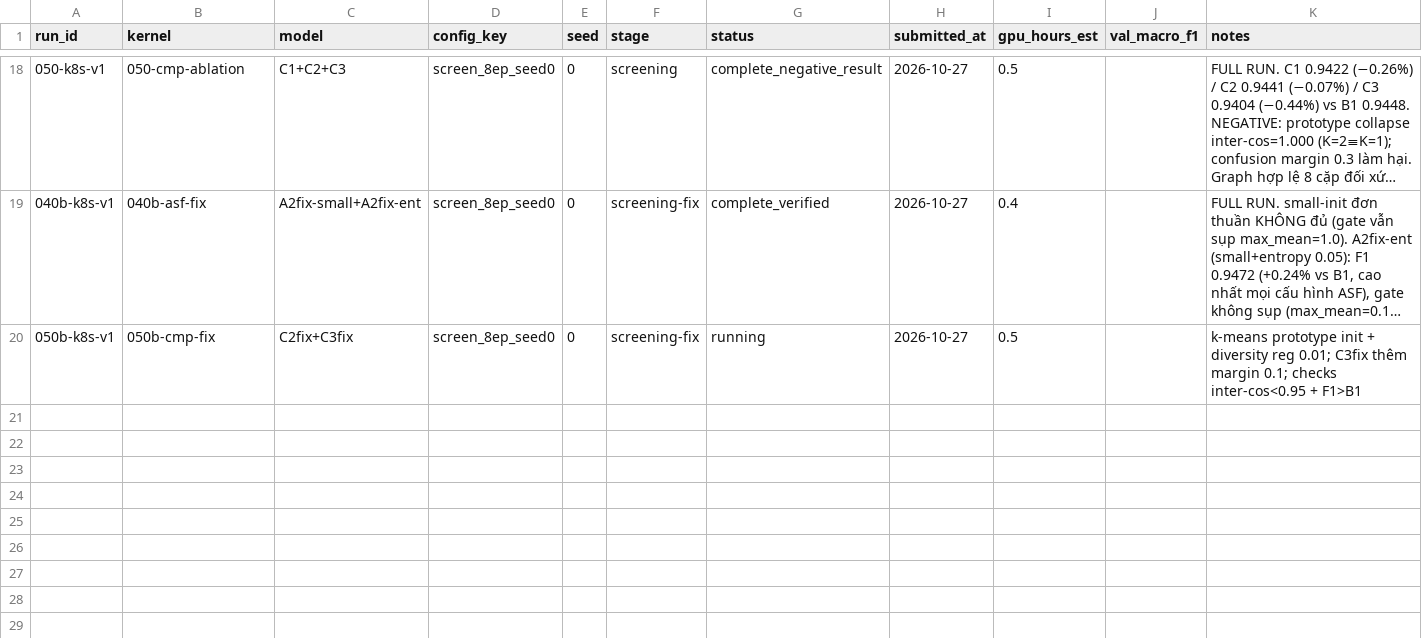
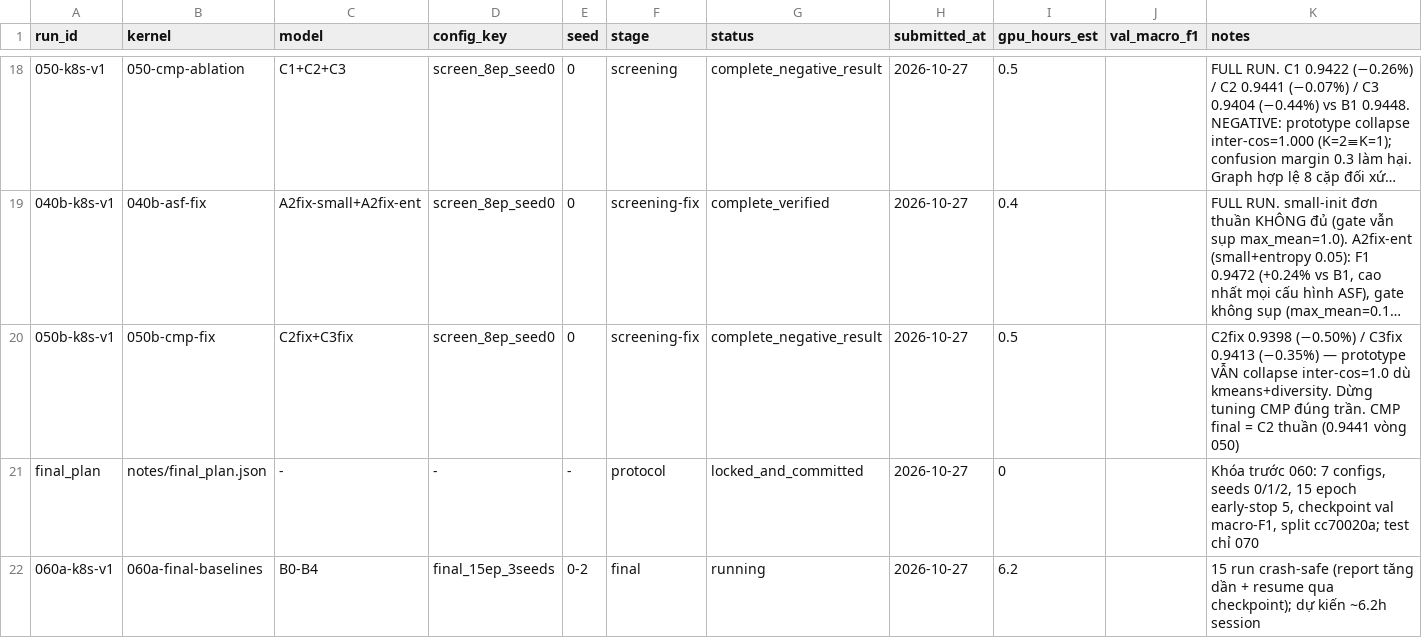
Before and after one commit to bangdang-ai-developer/kaggle-research, a CSV file: notes/experiment_registry.csv, drawn as a sheet; only a part is shown, gaps mark what is left out; long unchanged cells end in …; the diff names each change by its address in the sheet, - before the commit and + after, or states it on an @@ line.

Commit message:
Final phase: final_plan.json locked (7 configs, 3 seeds, test locked until 070); 050b negative (collapse persists, tuning stopped); 060a final baselines pushed (running ~6.2h)
CMP final config = plain C2 (best CMP 0.9441), reported truthfully as likely not beating B1.
ASF final config = A2fix-ent (only config with live gate, +0.24% screen).

```diff
--- a/notes/experiment_registry.csv
+++ b/notes/experiment_registry.csv
-G20 (status): running
+G20 (status): complete_negative_result
-K20 (notes): k-means prototype init + diversity reg 0.01; C3fix thêm margin 0.1; checks inter-cos<0.95 + F1>B1
+K20 (notes): C2fix 0.9398 (−0.50%) / C3fix 0.9413 (−0.35%) — prototype VẪN collapse inter-cos=1.0 dù kmeans+diversity. Dừng tuning CMP đúng trần. CMP final = C2 thuần (0.9441 vòng 050)
+row 21: final_plan | notes/final_plan.json | - | - | - | protocol | locked_and_committed | 2026-10-27 | 0 |  | Khóa trước 060: 7 configs, seeds 0/1/2, 15 epoch early-stop 5, checkpoint val macro-F1, split cc70020a; test chỉ 070
+row 22: 060a-k8s-v1 | 060a-final-baselines | B0-B4 | final_15ep_3seeds | 0-2 | final | running | 2026-10-27 | 6.2 |  | 15 run crash-safe (report tăng dần + resume qua checkpoint); dự kiến ~6.2h session
```
Also changed, not shown: 9 other files.
